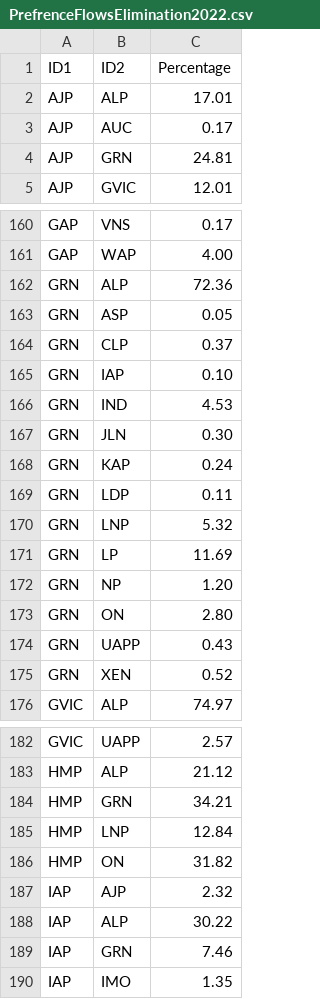
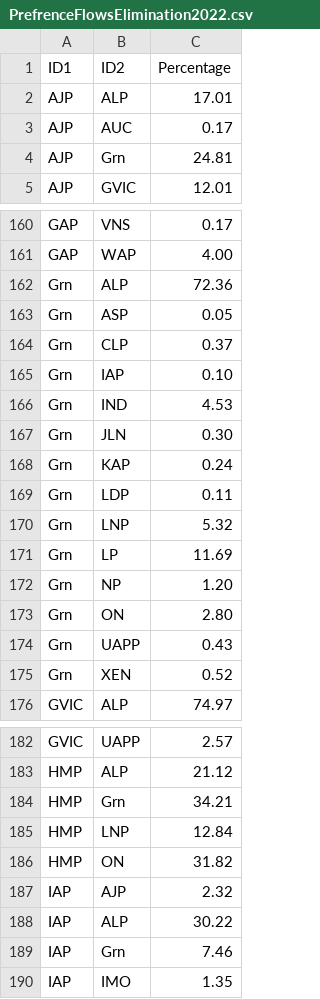
Before and after one commit to schmilly/schmilly.github.io, a CSV file: 2PP Net/Fed Parliament Mode/DataExtractionStuff/PrefrenceFlowsElimination2022.csv, drawn as a sheet; only a part is shown, gaps mark what is left out; the diff covers the shown part only.

```diff
--- a/2PP Net/Fed Parliament Mode/DataExtractionStuff/PrefrenceFlowsElimination2022.csv
+++ b/2PP Net/Fed Parliament Mode/DataExtractionStuff/PrefrenceFlowsElimination2022.csv
@@ -3,3 +3,3 @@ AJP,ALP,17.01
 AJP,AUC,0.17
-AJP,GRN,24.81
+AJP,Grn,24.81
 AJP,GVIC,12.01
@@ -161,16 +161,16 @@ GAP,VNS,0.17
 GAP,WAP,4.00
-GRN,ALP,72.36
-GRN,ASP,0.05
-GRN,CLP,0.37
-GRN,IAP,0.10
-GRN,IND,4.53
-GRN,JLN,0.30
-GRN,KAP,0.24
-GRN,LDP,0.11
-GRN,LNP,5.32
-GRN,LP,11.69
-GRN,NP,1.20
-GRN,ON,2.80
-GRN,UAPP,0.43
-GRN,XEN,0.52
+Grn,ALP,72.36
+Grn,ASP,0.05
+Grn,CLP,0.37
+Grn,IAP,0.10
+Grn,IND,4.53
+Grn,JLN,0.30
+Grn,KAP,0.24
+Grn,LDP,0.11
+Grn,LNP,5.32
+Grn,LP,11.69
+Grn,NP,1.20
+Grn,ON,2.80
+Grn,UAPP,0.43
+Grn,XEN,0.52
 GVIC,ALP,74.97
@@ -183,3 +183,3 @@ GVIC,UAPP,2.57
 HMP,ALP,21.12
-HMP,GRN,34.21
+HMP,Grn,34.21
 HMP,LNP,12.84
@@ -188,3 +188,3 @@ IAP,AJP,2.32
 IAP,ALP,30.22
-IAP,GRN,7.46
+IAP,Grn,7.46
 IAP,IMO,1.35
```
Also changed, not shown: 25 edited cells elsewhere in this file, 2PP Net/Fed Parliament Mode/DataExtractionStuff/Electorate_by_Electorate_flows-With-Electorates.csv, 2PP Net/Fed Parliament Mode/DataExtractionStuff/Electorate_by_Electorate_flows.csv, 7 other files.
